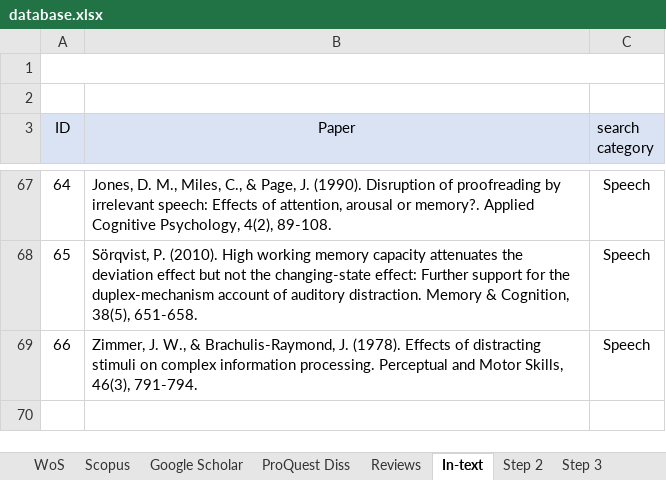
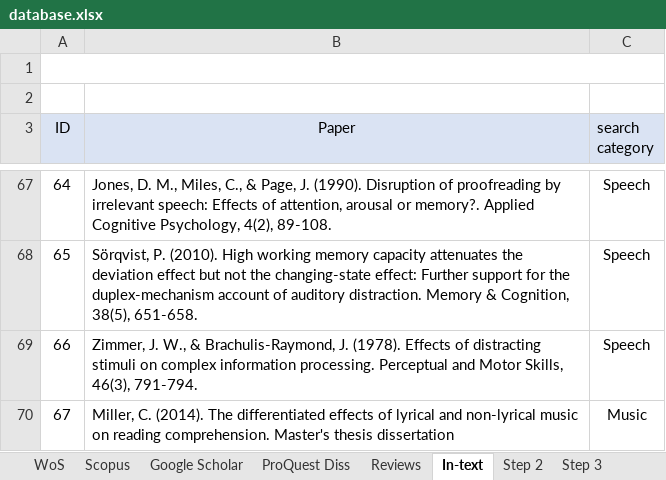
Before and after one commit to martin-vasilev/reading_sounds, an Excel workbook: Literature_search/database.xlsx, sheet In-text, drawn as a sheet; only a part is shown, gaps mark what is left out; values as stored, in another font and other column widths than the file's, no borders; the diff names each change by its address in the sheet, - before the commit and + after, or states it on an @@ line.

```diff
--- a/Literature_search/database.xlsx (sheet In-text)
+++ b/Literature_search/database.xlsx (sheet In-text)
+row 70: 67 | Miller, C. (2014). The differentiated effects of lyrical and non-lyrical music on reading comprehension. Master's thesis dissertation | Music
```
Also changed, not shown: sheet Step 4 (meta), sheet Step 3, sheet Step 2, other sheet tabs, 7 other files.
